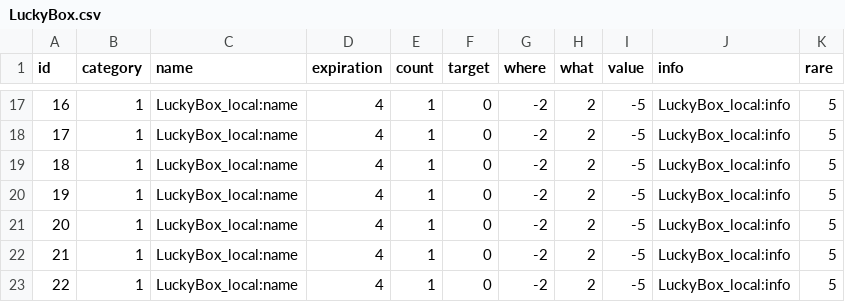
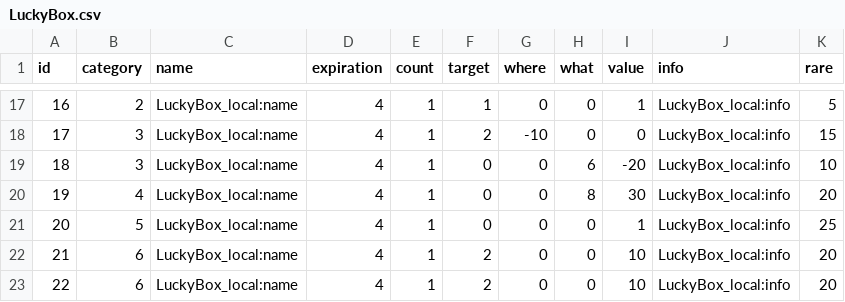
Before and after one commit to Yuri-CHOE/Island-of-Cactus, a CSV file: Assets/Resources/Data/LuckyBox.csv, drawn as a sheet; only a part is shown, gaps mark what is left out; the diff covers the shown part only.

```diff
--- a/Assets/Resources/Data/LuckyBox.csv
+++ b/Assets/Resources/Data/LuckyBox.csv
@@ -17,7 +17,7 @@ id,category,name,expiration,count,target,where,what,value,info,rare
-16,1,LuckyBox_local:name,4,1,0,-2,2,-5,LuckyBox_local:info,5
-17,1,LuckyBox_local:name,4,1,0,-2,2,-5,LuckyBox_local:info,5
-18,1,LuckyBox_local:name,4,1,0,-2,2,-5,LuckyBox_local:info,5
-19,1,LuckyBox_local:name,4,1,0,-2,2,-5,LuckyBox_local:info,5
-20,1,LuckyBox_local:name,4,1,0,-2,2,-5,LuckyBox_local:info,5
-21,1,LuckyBox_local:name,4,1,0,-2,2,-5,LuckyBox_local:info,5
-22,1,LuckyBox_local:name,4,1,0,-2,2,-5,LuckyBox_local:info,5
+16,2,LuckyBox_local:name,4,1,1,0,0,1,LuckyBox_local:info,5
+17,3,LuckyBox_local:name,4,1,2,-10,0,0,LuckyBox_local:info,15
+18,3,LuckyBox_local:name,4,1,0,0,6,-20,LuckyBox_local:info,10
+19,4,LuckyBox_local:name,4,1,0,0,8,30,LuckyBox_local:info,20
+20,5,LuckyBox_local:name,4,1,0,0,0,1,LuckyBox_local:info,25
+21,6,LuckyBox_local:name,4,1,2,0,0,10,LuckyBox_local:info,20
+22,6,LuckyBox_local:name,4,1,2,0,0,10,LuckyBox_local:info,20
```
Also changed, not shown: 41 edited cells elsewhere in this file, 5 other files.
